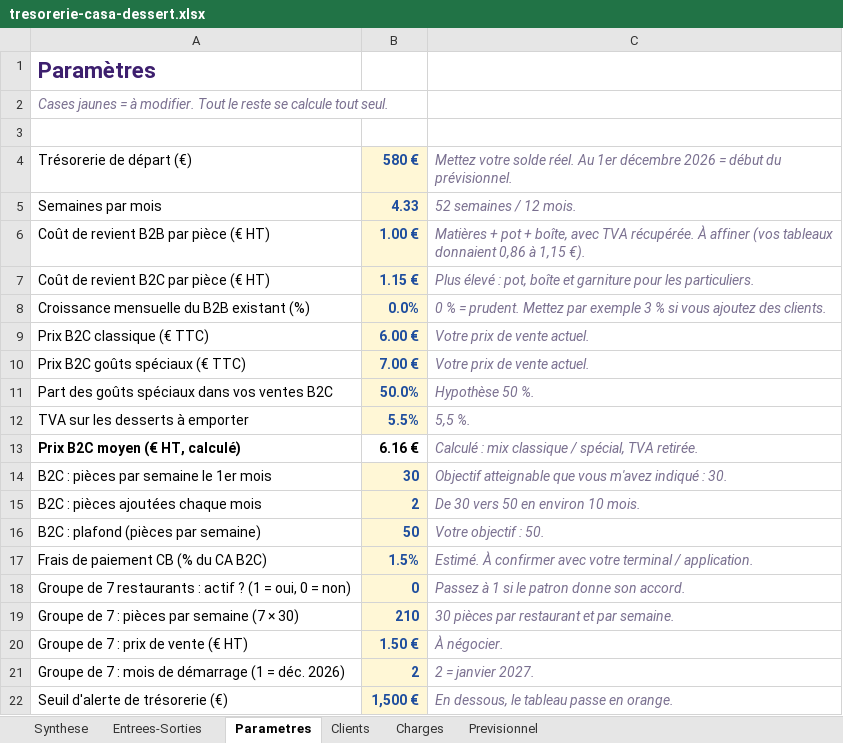
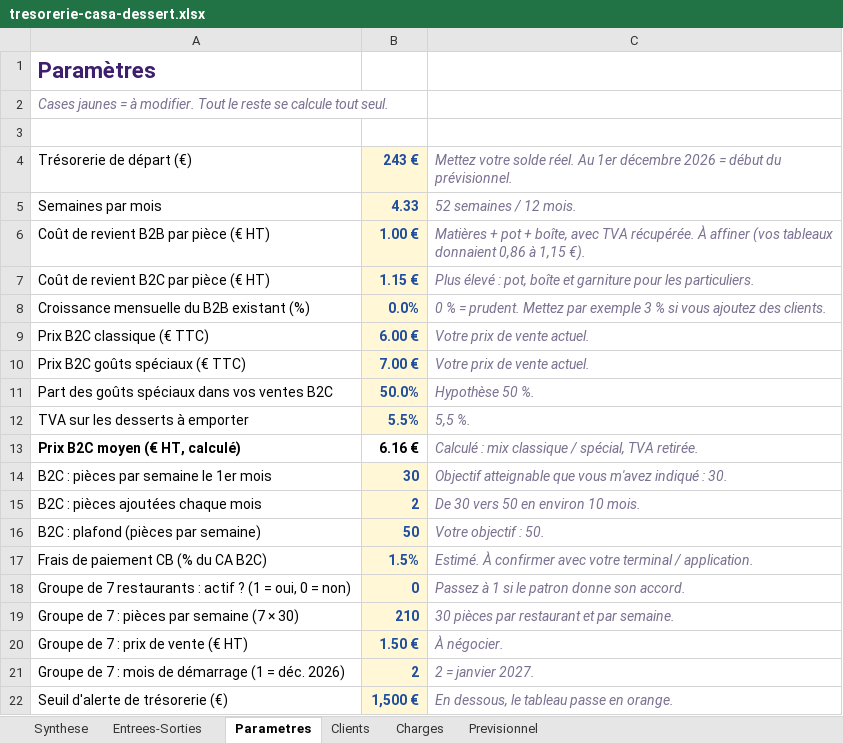
Before and after one commit to cedricrama7513/Tiramii, an Excel workbook: a-telecharger/tresorerie-casa-dessert.xlsx, sheet Parametres, drawn as a sheet; values as stored, in another font and other column widths than the file's, no borders; the diff names each change by its address in the sheet, - before the commit and + after, or states it on an @@ line.

```diff
--- a/a-telecharger/tresorerie-casa-dessert.xlsx (sheet Parametres)
+++ b/a-telecharger/tresorerie-casa-dessert.xlsx (sheet Parametres)
-B4: 580 €
+B4: 243 €
```
Also changed, not shown: sheet Entrees-Sorties, sheet Previsionnel, sheet Synthese, charts or pictures.
